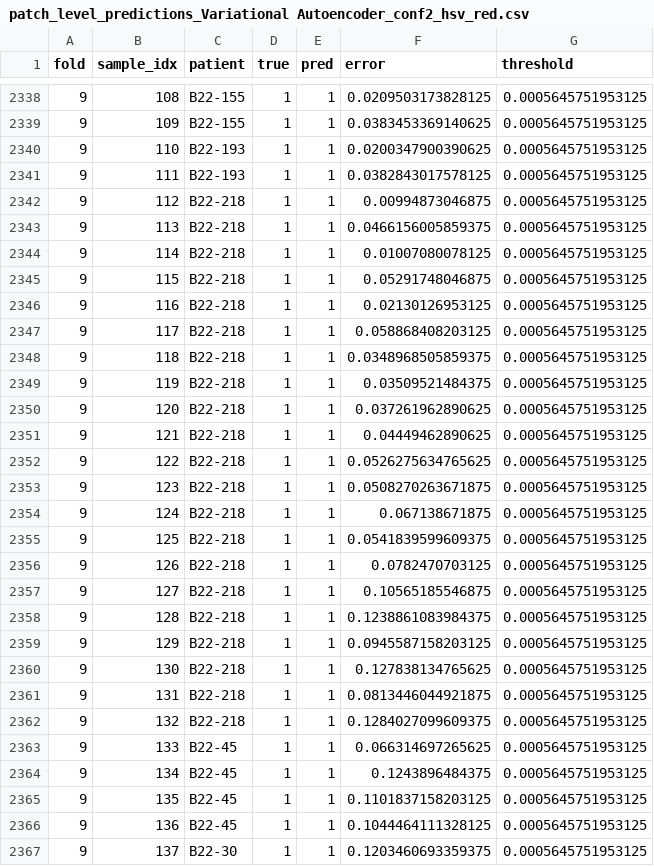
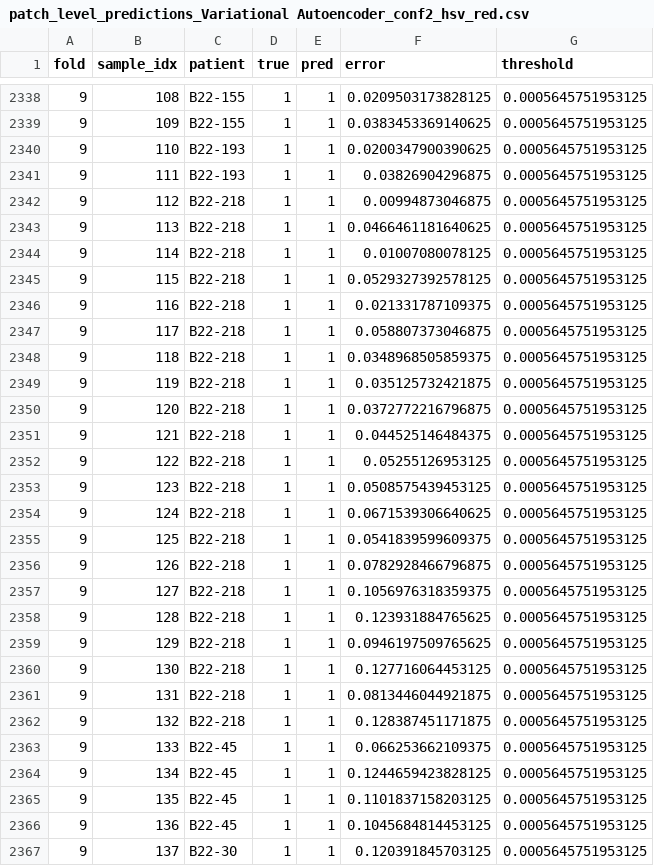
Before and after one commit to AgustinaLazzati/Medical-Imaging, a CSV file: crossvalidation/patch_level_predictions_Variational Autoencoder_conf2_hsv_red.csv, drawn as a sheet; only a part is shown, gaps mark what is left out; the diff covers the shown part only.

Commit message:
RESULTS NOTE CORRECTED + all crossvalidation models

```diff
--- a/crossvalidation/patch_level_predictions_Variational Autoencoder_conf2_hsv_red.csv
+++ b/crossvalidation/patch_level_predictions_Variational Autoencoder_conf2_hsv_red.csv
@@ -2340,28 +2340,28 @@ fold,sample_idx,patient,true,pred,error,threshold
 9,110,B22-193,1,1,0.0200347900390625,0.0005645751953125
-9,111,B22-193,1,1,0.0382843017578125,0.0005645751953125
+9,111,B22-193,1,1,0.03826904296875,0.0005645751953125
 9,112,B22-218,1,1,0.00994873046875,0.0005645751953125
-9,113,B22-218,1,1,0.0466156005859375,0.0005645751953125
+9,113,B22-218,1,1,0.0466461181640625,0.0005645751953125
 9,114,B22-218,1,1,0.01007080078125,0.0005645751953125
-9,115,B22-218,1,1,0.05291748046875,0.0005645751953125
-9,116,B22-218,1,1,0.02130126953125,0.0005645751953125
-9,117,B22-218,1,1,0.058868408203125,0.0005645751953125
+9,115,B22-218,1,1,0.0529327392578125,0.0005645751953125
+9,116,B22-218,1,1,0.021331787109375,0.0005645751953125
+9,117,B22-218,1,1,0.058807373046875,0.0005645751953125
 9,118,B22-218,1,1,0.0348968505859375,0.0005645751953125
-9,119,B22-218,1,1,0.03509521484375,0.0005645751953125
-9,120,B22-218,1,1,0.037261962890625,0.0005645751953125
-9,121,B22-218,1,1,0.04449462890625,0.0005645751953125
-9,122,B22-218,1,1,0.0526275634765625,0.0005645751953125
-9,123,B22-218,1,1,0.0508270263671875,0.0005645751953125
-9,124,B22-218,1,1,0.067138671875,0.0005645751953125
+9,119,B22-218,1,1,0.035125732421875,0.0005645751953125
+9,120,B22-218,1,1,0.0372772216796875,0.0005645751953125
+9,121,B22-218,1,1,0.044525146484375,0.0005645751953125
+9,122,B22-218,1,1,0.05255126953125,0.0005645751953125
+9,123,B22-218,1,1,0.0508575439453125,0.0005645751953125
+9,124,B22-218,1,1,0.0671539306640625,0.0005645751953125
 9,125,B22-218,1,1,0.0541839599609375,0.0005645751953125
-9,126,B22-218,1,1,0.0782470703125,0.0005645751953125
-9,127,B22-218,1,1,0.10565185546875,0.0005645751953125
-9,128,B22-218,1,1,0.1238861083984375,0.0005645751953125
-9,129,B22-218,1,1,0.0945587158203125,0.0005645751953125
-9,130,B22-218,1,1,0.127838134765625,0.0005645751953125
+9,126,B22-218,1,1,0.0782928466796875,0.0005645751953125
+9,127,B22-218,1,1,0.1056976318359375,0.0005645751953125
+9,128,B22-218,1,1,0.123931884765625,0.0005645751953125
+9,129,B22-218,1,1,0.0946197509765625,0.0005645751953125
+9,130,B22-218,1,1,0.127716064453125,0.0005645751953125
 9,131,B22-218,1,1,0.0813446044921875,0.0005645751953125
-9,132,B22-218,1,1,0.1284027099609375,0.0005645751953125
-9,133,B22-45,1,1,0.066314697265625,0.0005645751953125
-9,134,B22-45,1,1,0.1243896484375,0.0005645751953125
+9,132,B22-218,1,1,0.128387451171875,0.0005645751953125
+9,133,B22-45,1,1,0.066253662109375,0.0005645751953125
+9,134,B22-45,1,1,0.1244659423828125,0.0005645751953125
 9,135,B22-45,1,1,0.1101837158203125,0.0005645751953125
-9,136,B22-45,1,1,0.1044464111328125,0.0005645751953125
-9,137,B22-30,1,1,0.1203460693359375,0.0005645751953125
+9,136,B22-45,1,1,0.1045684814453125,0.0005645751953125
+9,137,B22-30,1,1,0.120391845703125,0.0005645751953125
```
Also changed, not shown: 140 edited cells elsewhere in this file, crossvalidation/patch_level_predictions_Autoencoder_conf2_hsv_red.csv, crossvalidation/patch_level_predictions_Variational Autoencoder_conf3_hsv_red.csv, 10 other files.
